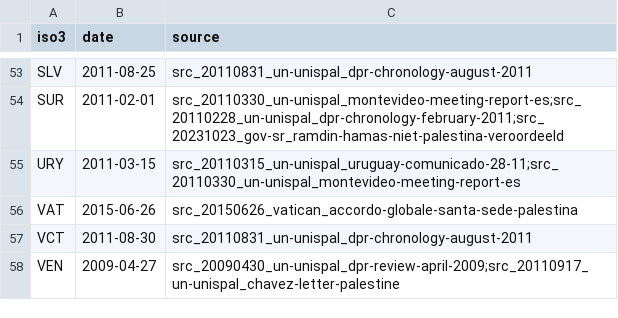
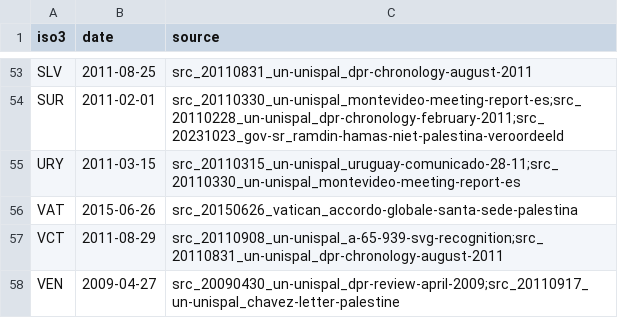
Before and after one commit to mohazed/GAI, a CSV file: data/structured/recognitions.csv, drawn as a sheet; only a part is shown, gaps mark what is left out.

```diff
--- a/data/structured/recognitions.csv
+++ b/data/structured/recognitions.csv
@@ -56,3 +56,3 @@ URY,2011-03-15,src_20110315_un-unispal_uruguay-comunicado-28-11;src_20110330_un-
 VAT,2015-06-26,src_20150626_vatican_accordo-globale-santa-sede-palestina
-VCT,2011-08-30,src_20110831_un-unispal_dpr-chronology-august-2011
+VCT,2011-08-29,src_20110908_un-unispal_a-65-939-svg-recognition;src_20110831_un-unispal_dpr-chronology-august-2011
 VEN,2009-04-27,src_20090430_un-unispal_dpr-review-april-2009;src_20110917_un-unispal_chavez-letter-palestine
```
Also changed, not shown: 6 other files.
